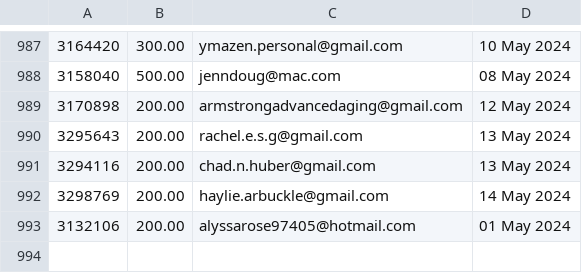
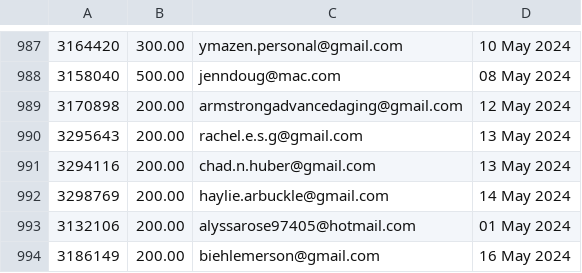
Before and after one commit to required777/TD-Testing-ffcsa_scripts, a CSV file: localline/data/order_data_PRODUCTION_success.csv, drawn as a sheet; only a part is shown, gaps mark what is left out; the diff names each change by its address in the sheet, - before the commit and + after, or states it on an @@ line.

Commit message:
Update data files

```diff
--- a/localline/data/order_data_PRODUCTION_success.csv
+++ b/localline/data/order_data_PRODUCTION_success.csv
+row 994: 3186149 | 200.00 | biehlemerson@gmail.com | 16 May 2024
```
